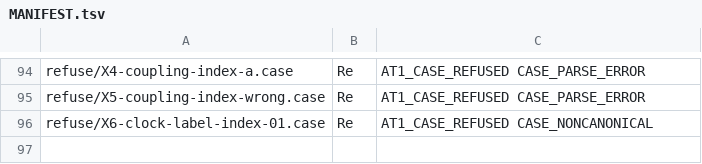
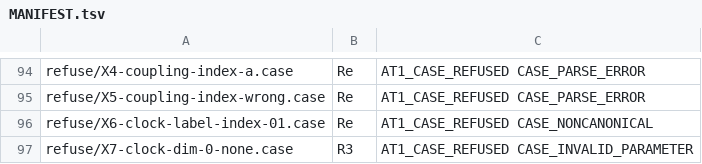
Before and after one commit to aien-dev/omega, a TSV file: research/atemporal/at1/evaluator/cases/MANIFEST.tsv, drawn as a sheet; only a part is shown, gaps mark what is left out.

```diff
--- a/research/atemporal/at1/evaluator/cases/MANIFEST.tsv
+++ b/research/atemporal/at1/evaluator/cases/MANIFEST.tsv
@@ -96 +96,2 @@ refuse/X5-coupling-index-wrong.case	Re	AT1_CASE_REFUSED CASE_PARSE_ERROR
 refuse/X6-clock-label-index-01.case	Re	AT1_CASE_REFUSED CASE_NONCANONICAL
+refuse/X7-clock-dim-0-none.case	R3	AT1_CASE_REFUSED CASE_INVALID_PARAMETER
```
Also changed, not shown: research/atemporal/at1/evaluator/results/MUTANT_RECEIPT.tsv, 11 other files.
